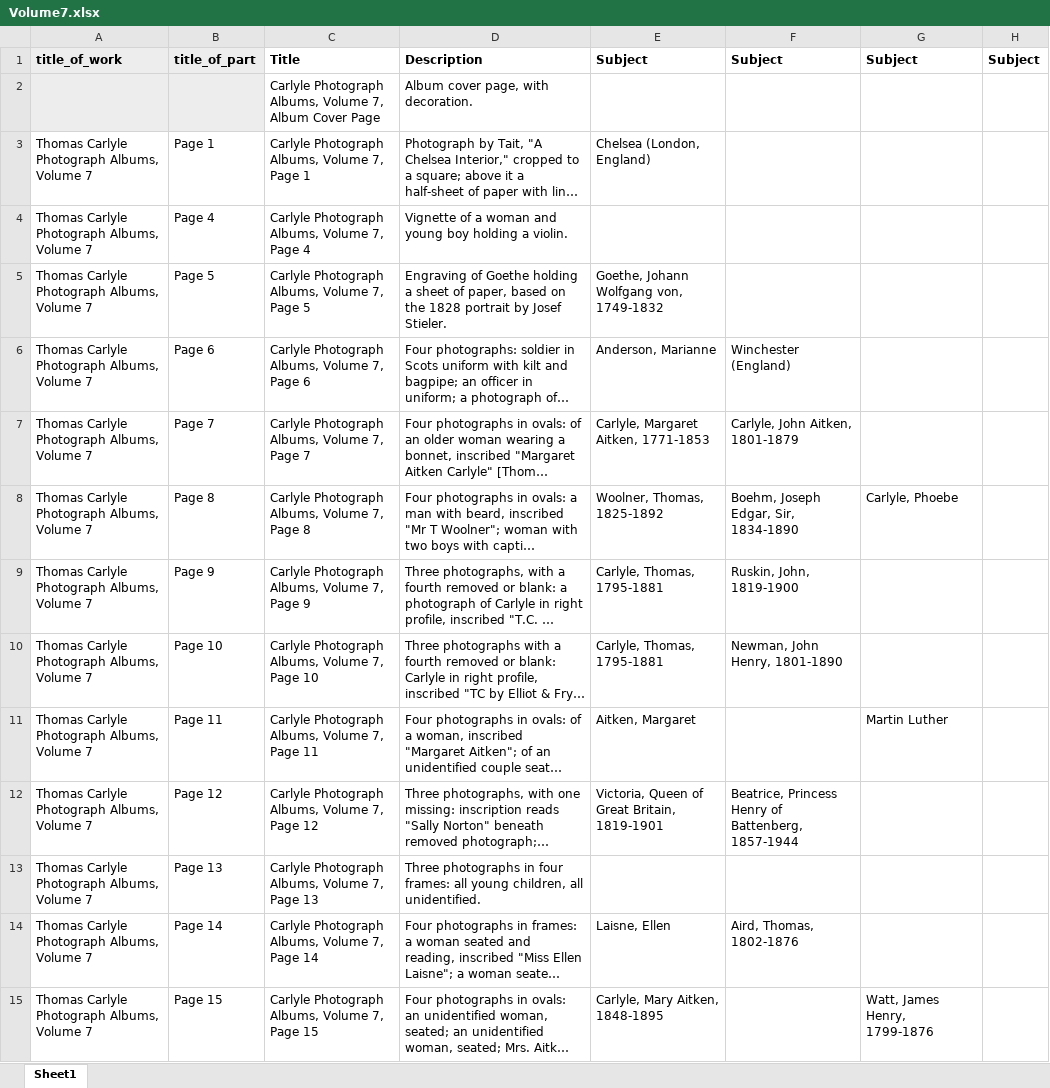
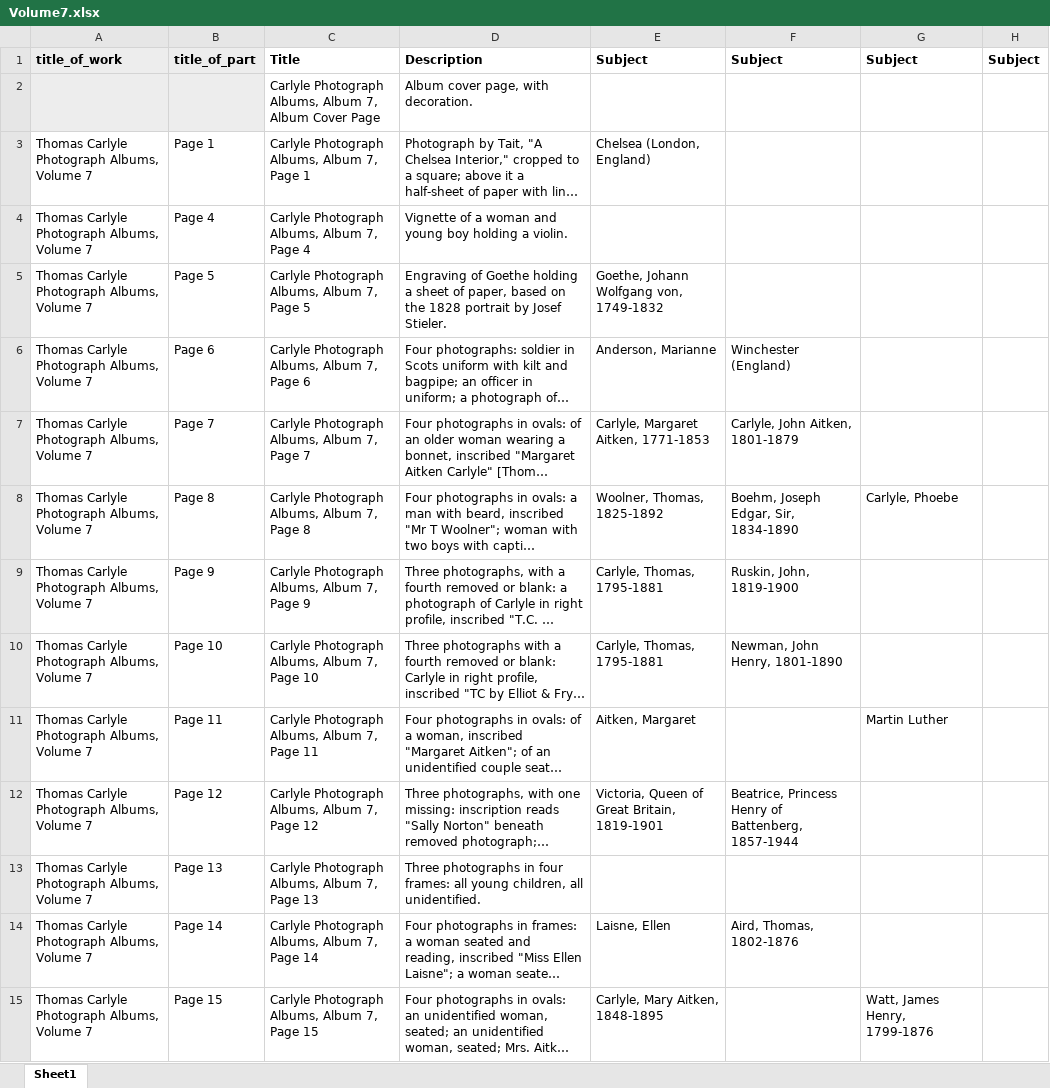
Before and after one commit to CDH-SC/clo3, an Excel workbook: clo-angular/src/assets/albums/fullsize/album_07/Volume7.xlsx, sheet Sheet1, drawn as a sheet; only a part is shown; long unchanged cells end in …; values as stored, in another font and other column widths than the file's, no borders; the diff covers the shown part only; the diff names each change by its address in the sheet, - before the commit and + after, or states it on an @@ line.

```diff
--- a/clo-angular/src/assets/albums/fullsize/album_07/Volume7.xlsx (sheet Sheet1)
+++ b/clo-angular/src/assets/albums/fullsize/album_07/Volume7.xlsx (sheet Sheet1)
-C2: …Photograph Albums, Volume 7, Album…
+C2: …Photograph Albums, Album 7, Album…
-C3: Carlyle Photograph Albums, Volume 7, Page 1
+C3: Carlyle Photograph Albums, Album 7, Page 1
-C4: Carlyle Photograph Albums, Volume 7, Page 4
+C4: Carlyle Photograph Albums, Album 7, Page 4
-C5: Carlyle Photograph Albums, Volume 7, Page 5
+C5: Carlyle Photograph Albums, Album 7, Page 5
-C6: Carlyle Photograph Albums, Volume 7, Page 6
+C6: Carlyle Photograph Albums, Album 7, Page 6
-C7: Carlyle Photograph Albums, Volume 7, Page 7
+C7: Carlyle Photograph Albums, Album 7, Page 7
-C8: Carlyle Photograph Albums, Volume 7, Page 8
+C8: Carlyle Photograph Albums, Album 7, Page 8
-C9: Carlyle Photograph Albums, Volume 7, Page 9
+C9: Carlyle Photograph Albums, Album 7, Page 9
-C10: Carlyle Photograph Albums, Volume 7, Page 10
+C10: Carlyle Photograph Albums, Album 7, Page 10
-C11: Carlyle Photograph Albums, Volume 7, Page 11
+C11: Carlyle Photograph Albums, Album 7, Page 11
-C12: Carlyle Photograph Albums, Volume 7, Page 12
+C12: Carlyle Photograph Albums, Album 7, Page 12
-C13: Carlyle Photograph Albums, Volume 7, Page 13
+C13: Carlyle Photograph Albums, Album 7, Page 13
-C14: Carlyle Photograph Albums, Volume 7, Page 14
+C14: Carlyle Photograph Albums, Album 7, Page 14
-C15: Carlyle Photograph Albums, Volume 7, Page 15
+C15: Carlyle Photograph Albums, Album 7, Page 15
```
Also changed, not shown: 33 edited cells elsewhere in this sheet, clo-angular/src/assets/albums/fullsize/album_02/Volume2.xlsx, clo-angular/src/assets/albums/fullsize/album_03/Volume3.xlsx, 5 other files.
